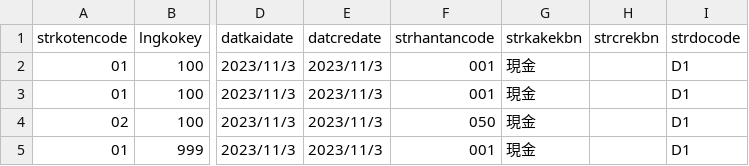
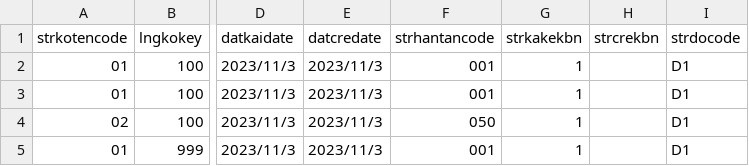
Before and after one commit to futomo32/Claude, a CSV file: data/demo_csv/d_hanbai.csv, drawn as a sheet; only a part is shown, gaps mark what is left out; the diff names each change by its address in the sheet, - before the commit and + after, or states it on an @@ line.

```diff
--- a/data/demo_csv/d_hanbai.csv
+++ b/data/demo_csv/d_hanbai.csv
-G2:G5 (strkakekbn): 現金
+G2:G5 (strkakekbn): 1
```
Also changed, not shown: data/demo_csv/d_item.csv, data/demo_csv/d_user.csv, 4 other files.
